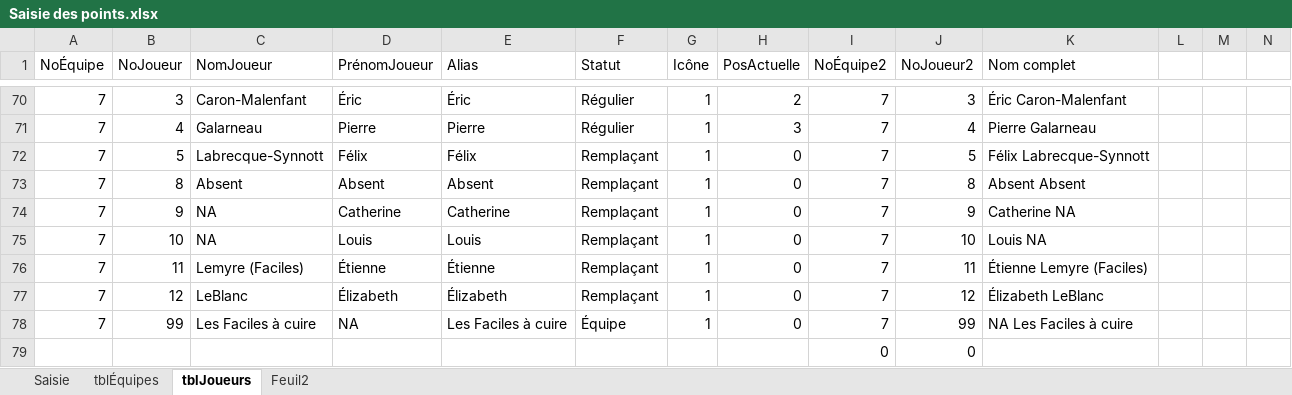
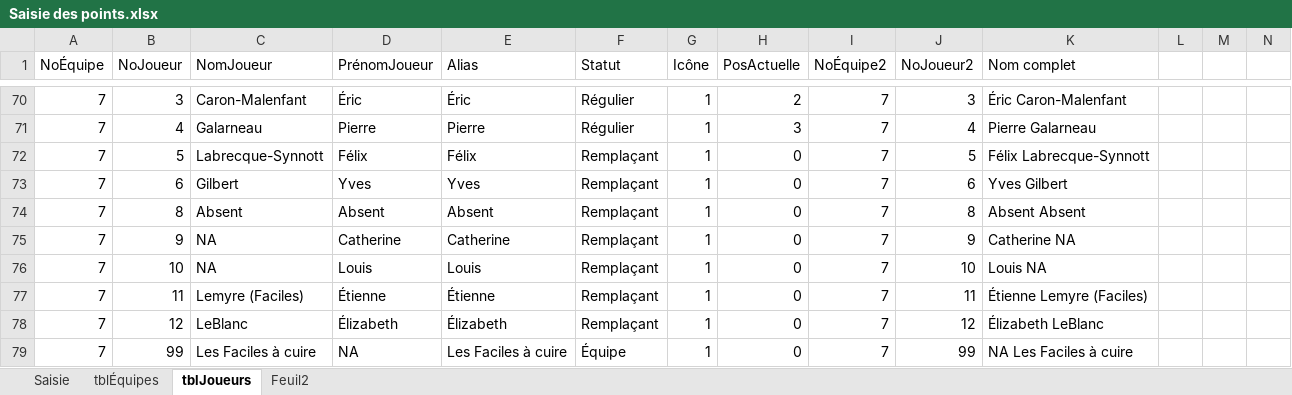
Before and after one commit to gehstatcan/gehstatcan.github.io, an Excel workbook: Saison24/DonnéesCSV/Saisie des points.xlsx, sheet tblJoueurs, drawn as a sheet; only a part is shown, gaps mark what is left out; the shorter side is filled out with more unchanged rows; values as stored, in another font and other column widths than the file's, no borders; table styles not drawn; rows hold the shown columns only; the diff names each change by its address in the sheet, - before the commit and + after, or states it on an @@ line.

```diff
--- a/Saison24/DonnéesCSV/Saisie des points.xlsx (sheet tblJoueurs)
+++ b/Saison24/DonnéesCSV/Saisie des points.xlsx (sheet tblJoueurs)
+row 73: 7 | 6 | Gilbert | Yves | Yves | Remplaçant | 1 | 0 | 7 | 6 | Yves Gilbert
```
Also changed, not shown: sheet Saisie, formulas that keep their value, 9 other files.
